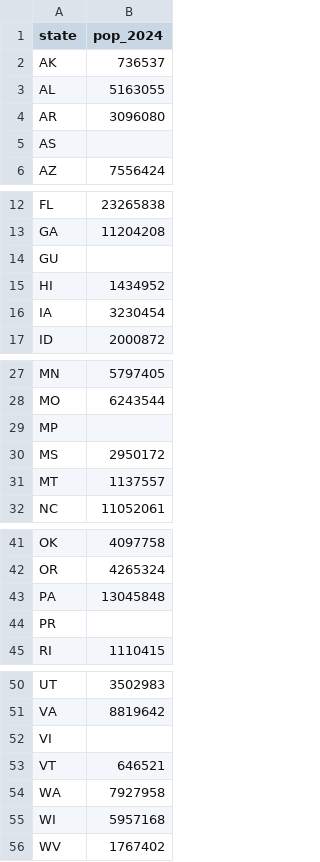
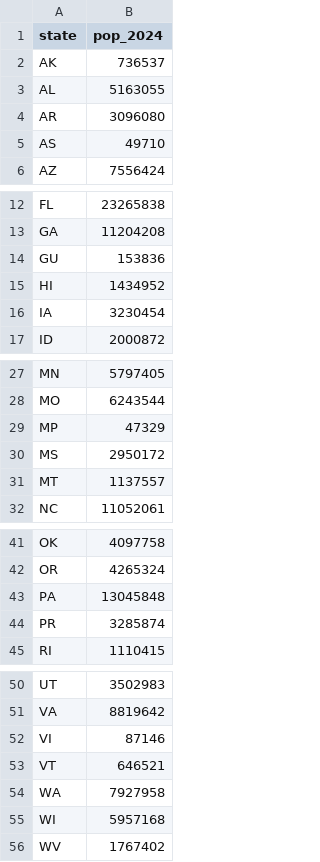
Before and after one commit to clvcooke/scimap, a CSV file: scripts/reference/pop_2024_states.csv, drawn as a sheet; only a part is shown, gaps mark what is left out.

```diff
--- a/scripts/reference/pop_2024_states.csv
+++ b/scripts/reference/pop_2024_states.csv
@@ -4,3 +4,3 @@ AL,5163055
 AR,3096080
-AS,
+AS,49710
 AZ,7556424
@@ -13,3 +13,3 @@ FL,23265838
 GA,11204208
-GU,
+GU,153836
 HI,1434952
@@ -28,3 +28,3 @@ MN,5797405
 MO,6243544
-MP,
+MP,47329
 MS,2950172
@@ -43,3 +43,3 @@ OR,4265324
 PA,13045848
-PR,
+PR,3285874
 RI,1110415
@@ -51,3 +51,3 @@ UT,3502983
 VA,8819642
-VI,
+VI,87146
 VT,646521
```
Also changed, not shown: scripts/reference/pop_2024_counties.csv, scripts/reference/pop_2024_districts.csv, 21 other files.
